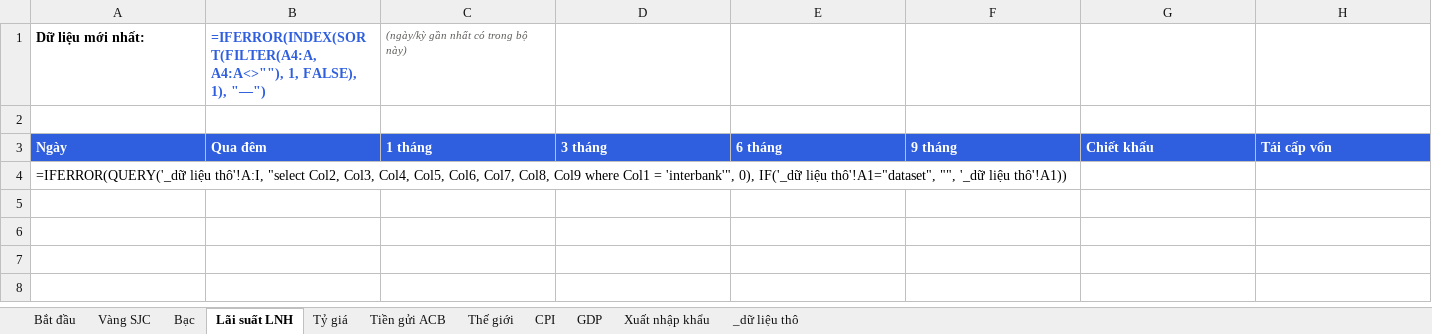
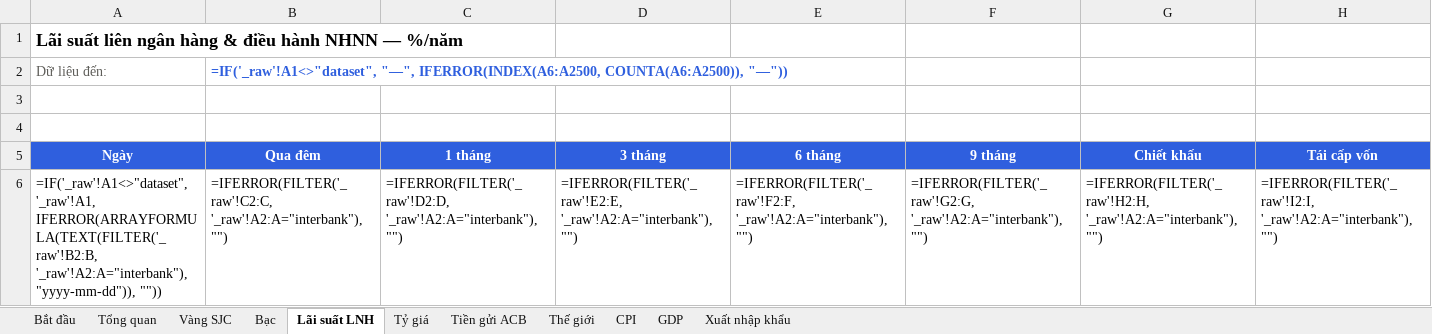
Before and after one commit to findatasolution/vietdataverse, an Excel workbook: integrations/google-sheets/Viet-Dataverse-Google-Sheets-Template.xlsx, sheet Lãi suất LNH, drawn as a sheet; values as stored, in another font and other column widths than the file's, no borders; formulas without a stored value are shown as written; charts and pictures not drawn; removed rows and columns are numbered as before the commit, all else as after; the diff names each change by its address in the sheet, - before the commit and + after, or states it on an @@ line.

```diff
--- a/integrations/google-sheets/Viet-Dataverse-Google-Sheets-Template.xlsx (sheet Lãi suất LNH)
+++ b/integrations/google-sheets/Viet-Dataverse-Google-Sheets-Template.xlsx (sheet Lãi suất LNH)
-sheet tab: _dữ liệu thô
+sheet tab: Tổng quan
+row 1: Lãi suất liên ngân hàng & điều hành NHNN — %/năm
+row 2: Dữ liệu đến: | =IF('_raw'!A1<>"dataset", "—", IFERROR(INDEX(A6:A2500, COUNTA(A6:A2500)), "—"))
-row 3: Dữ liệu mới nhất: | =IFERROR(INDEX(SORT(FILTER(A4:A, A4:A<>""), 1, FALSE), 1), "—") | (ngày/kỳ gần nhất có trong bộ này)
+row 3: (empty)
-A5:H5 alignment: left
+A5:H5 alignment: center
-row 4: =IFERROR(QUERY('_dữ liệu thô'!A:I, "select Col2, Col3, Col4, Col5, Col6, Col7, Col8, Col9 where Col1 = 'interbank'", 0), IF('_dữ liệu thô'!A1="dataset", "", '_dữ liệu thô'!A1))
+row 6: =IF('_raw'!A1<>"dataset", '_raw'!A1, IFERROR(ARRAYFORMULA(TEXT(FILTER('_raw'!B2:B, '_raw'!A2:A="interbank"), "yyyy-mm-dd")), "")) | =IFERROR(FILTER('_raw'!C2:C, '_raw'!A2:A="interbank"), "") | =IFERROR(FILTER('_raw'!D2:D, '_raw'!A2:A="interbank"), "") | =IFERROR(FILTER('_raw'!E2:E, '_raw'!A2:A="interbank"), "") | =IFERROR(FILTER('_raw'!F2:F, '_raw'!A2:A="interbank"), "") | =IFERROR(FILTER('_raw'!G2:G, '_raw'!A2:A="interbank"), "") | =IFERROR(FILTER('_raw'!H2:H, '_raw'!A2:A="interbank"), "") | =IFERROR(FILTER('_raw'!I2:I, '_raw'!A2:A="interbank"), "")
```
Also changed, not shown: sheet GDP, sheet Xuất nhập khẩu, sheet Tỷ giá, sheet Tiền gửi ACB, sheet Thế giới, sheet Bạc, 3 more sheets, charts or pictures, 7 other files.
